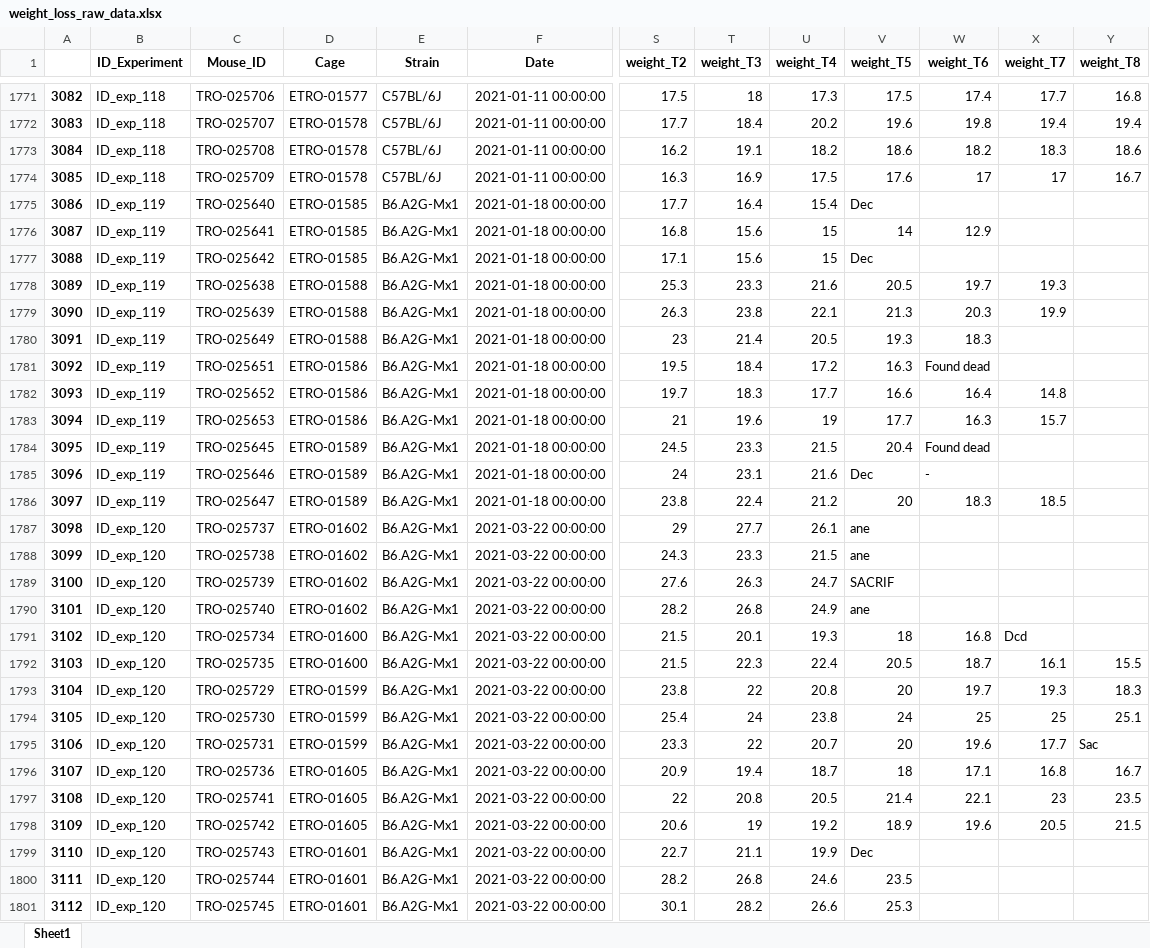
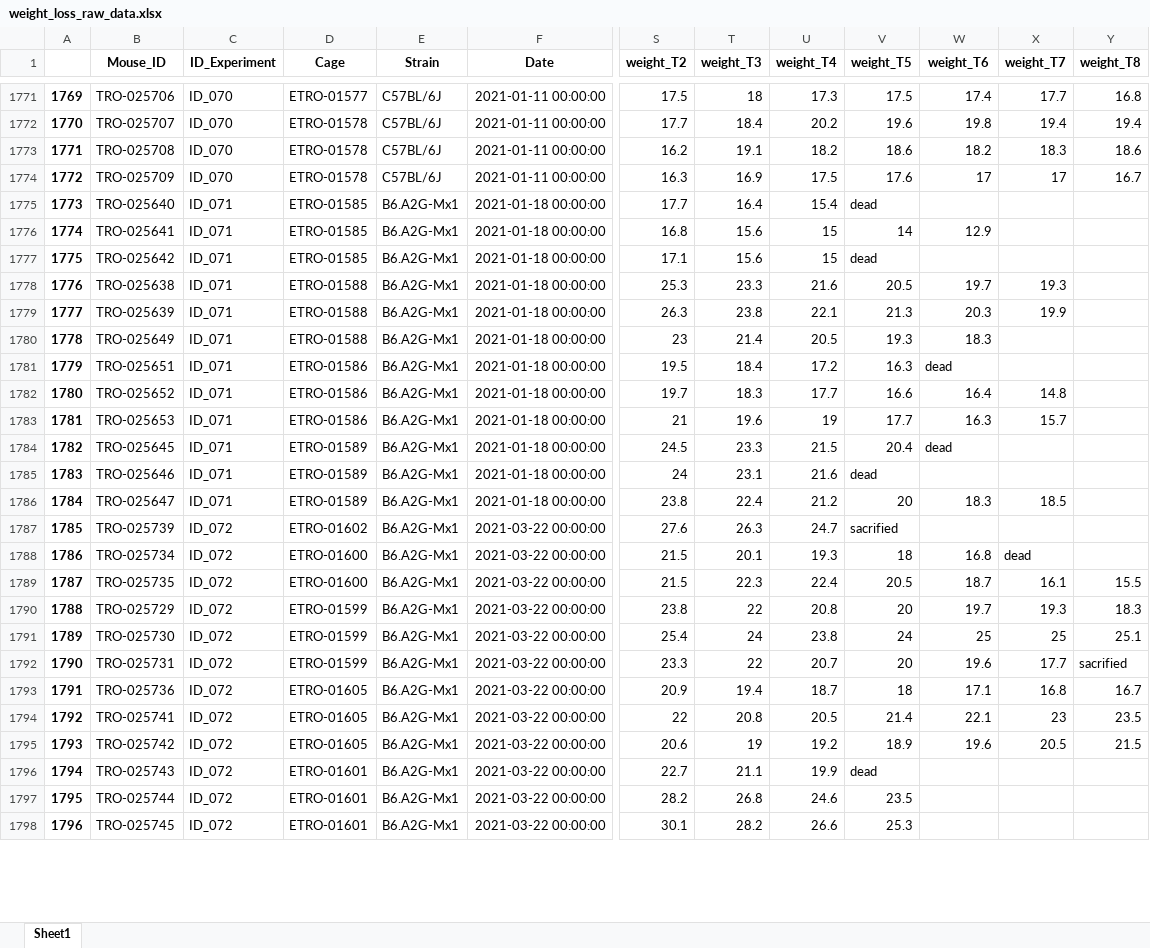
Before and after one commit to mbrochut/weight_loss, an Excel workbook: data/weight_loss_raw_data.xlsx, sheet Sheet1, drawn as a sheet; only a part is shown, gaps mark what is left out; values as stored, in another font and other column widths than the file's, no borders; removed rows and columns are numbered as before the commit, all else as after; rows hold the shown columns only; the diff covers the shown part only; the diff names each change by its address in the sheet, - before the commit and + after, or states it on an @@ line.

Commit message:
Determine_mouse_death.py CLEANED

```diff
--- a/data/weight_loss_raw_data.xlsx (sheet Sheet1)
+++ b/data/weight_loss_raw_data.xlsx (sheet Sheet1)
-column B (ID_Experiment), rows 1771-1786: ID_exp_118 | ID_exp_118 | ID_exp_118 | ID_exp_118 | ID_exp_119 | ID_exp_119 | ID_exp_119 | ID_exp_119 | ID_exp_119 | ID_exp_119 | ID_exp_119 | ID_exp_119 | ID_exp_119 | ID_exp_119 | ID_exp_119 | ID_exp_119; row 1789: ID_exp_120; rows 1791-1801: all ID_exp_120
+column C (ID_Experiment), rows 1771-1798: ID_070 | ID_070 | ID_070 | ID_070 | ID_071 | ID_071 | ID_071 | ID_071 | ID_071 | ID_071 | ID_071 | ID_071 | ID_071 | ID_071 | ID_071 | ID_071 | ID_072 | ID_072 | ID_072 | ID_072 | ID_072 | ID_072 | ID_072 | ID_072 | ID_072 | ID_072 | ID_072 | ID_072
@@ column A renumbered from row 144 down @@
-V1775 (weight_T5): Dec
+V1775 (weight_T5): dead
-V1777 (weight_T5): Dec
+V1777 (weight_T5): dead
-W1781 (weight_T6): Found dead
+W1781 (weight_T6): dead
-W1784 (weight_T6): Found dead
+W1784 (weight_T6): dead
-V1785 (weight_T5): Dec
+V1785 (weight_T5): dead
-W1785 (weight_T6): -
+W1785 (weight_T6): (empty)
-row 1787: 3098 | ID_exp_120 | TRO-025737 | ETRO-01602 | B6.A2G-Mx1 | 2021-03-22 00:00:00 | 29 | 27.7 | 26.1 | ane
-row 1788: 3099 | ID_exp_120 | TRO-025738 | ETRO-01602 | B6.A2G-Mx1 | 2021-03-22 00:00:00 | 24.3 | 23.3 | 21.5 | ane
-V1787 (weight_T5): SACRIF
+V1787 (weight_T5): sacrified
-row 1790: 3101 | ID_exp_120 | TRO-025740 | ETRO-01602 | B6.A2G-Mx1 | 2021-03-22 00:00:00 | 28.2 | 26.8 | 24.9 | ane
-X1788 (weight_T7): Dcd
+X1788 (weight_T7): dead
-Y1792 (weight_T8): Sac
+Y1792 (weight_T8): sacrified
-V1796 (weight_T5): Dec
+V1796 (weight_T5): dead
```
Also changed, not shown: 9 removed rows and 475 edited cells elsewhere in this sheet, 6 other files.
